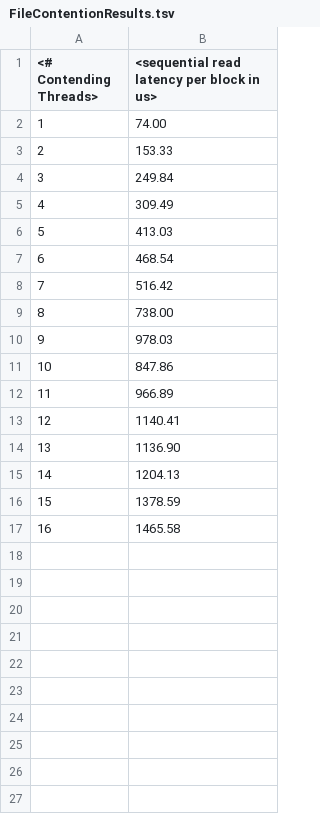
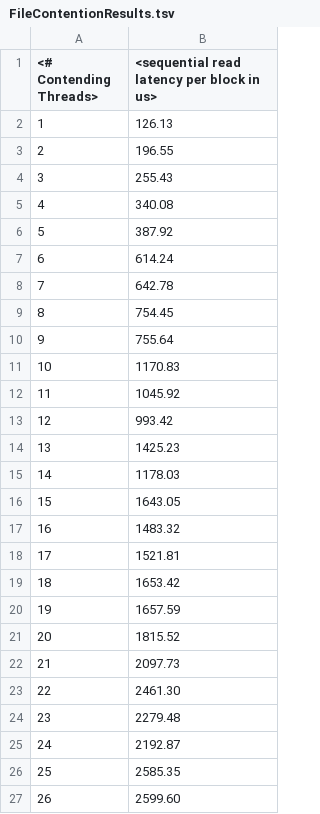
Before and after one commit to brinalee/OS-Testing, a TSV file: FileContentionResults.tsv, drawn as a sheet.

Commit message:
* updated contention results

```diff
--- a/FileContentionResults.tsv
+++ b/FileContentionResults.tsv
@@ -1,17 +1,27 @@
 <# Contending Threads>	<sequential read latency per block in us>
-1	74.00
-2	153.33
-3	249.84
-4	309.49
-5	413.03
-6	468.54
-7	516.42
-8	738.00
-9	978.03
-10	847.86
-11	966.89
-12	1140.41
-13	1136.90
-14	1204.13
-15	1378.59
-16	1465.58
+1	126.13
+2	196.55
+3	255.43
+4	340.08
+5	387.92
+6	614.24
+7	642.78
+8	754.45
+9	755.64
+10	1170.83
+11	1045.92
+12	993.42
+13	1425.23
+14	1178.03
+15	1643.05
+16	1483.32
+17	1521.81
+18	1653.42
+19	1657.59
+20	1815.52
+21	2097.73
+22	2461.30
+23	2279.48
+24	2192.87
+25	2585.35
+26	2599.60
```
